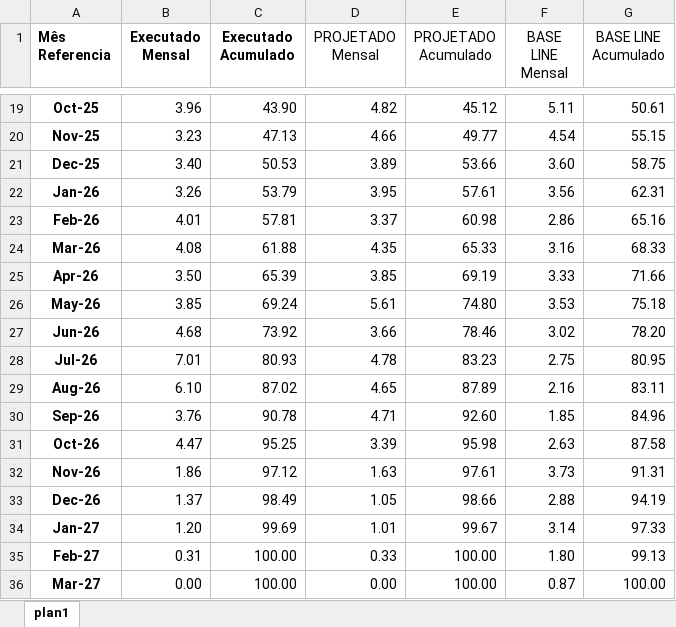
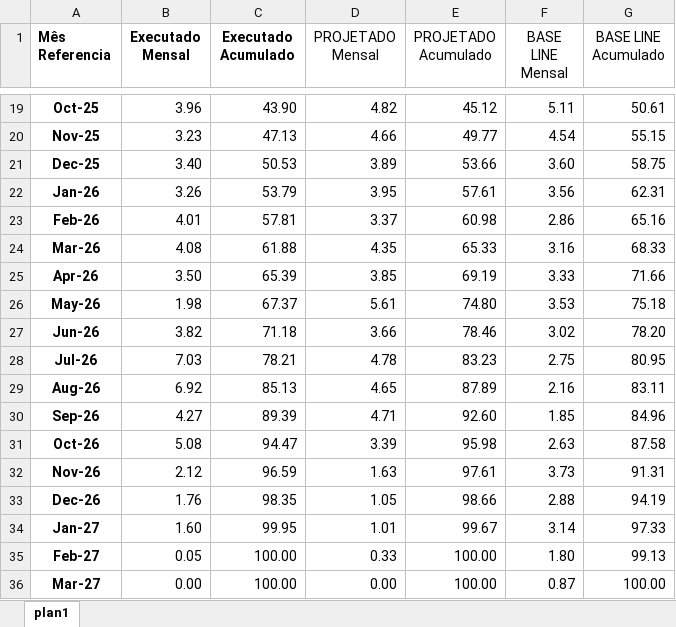
Before and after one commit to rsslan/upburiti, an Excel workbook: data/evolucao.xlsx, sheet plan1, drawn as a sheet; only a part is shown, gaps mark what is left out; values as stored, in another font and other column widths than the file's, no borders; the diff names each change by its address in the sheet, - before the commit and + after, or states it on an @@ line.

```diff
--- a/data/evolucao.xlsx (sheet plan1)
+++ b/data/evolucao.xlsx (sheet plan1)
-B26 (Executado Mensal): 3.85
+B26 (Executado Mensal): 1.98
-C26 (Executado Acumulado): 69.24
+C26 (Executado Acumulado): 67.37
-B27 (Executado Mensal): 4.68
+B27 (Executado Mensal): 3.82
-C27 (Executado Acumulado): 73.92
+C27 (Executado Acumulado): 71.18
-B28 (Executado Mensal): 7.01
+B28 (Executado Mensal): 7.03
-C28 (Executado Acumulado): 80.93
+C28 (Executado Acumulado): 78.21
-B29 (Executado Mensal): 6.10
+B29 (Executado Mensal): 6.92
-C29 (Executado Acumulado): 87.02
+C29 (Executado Acumulado): 85.13
-B30 (Executado Mensal): 3.76
+B30 (Executado Mensal): 4.27
-C30 (Executado Acumulado): 90.78
+C30 (Executado Acumulado): 89.39
-B31 (Executado Mensal): 4.47
+B31 (Executado Mensal): 5.08
-C31 (Executado Acumulado): 95.25
+C31 (Executado Acumulado): 94.47
-B32 (Executado Mensal): 1.86
+B32 (Executado Mensal): 2.12
-C32 (Executado Acumulado): 97.12
+C32 (Executado Acumulado): 96.59
-B33 (Executado Mensal): 1.37
+B33 (Executado Mensal): 1.76
-C33 (Executado Acumulado): 98.49
+C33 (Executado Acumulado): 98.35
-B34 (Executado Mensal): 1.20
+B34 (Executado Mensal): 1.60
-C34 (Executado Acumulado): 99.69
+C34 (Executado Acumulado): 99.95
-B35 (Executado Mensal): 0.31
+B35 (Executado Mensal): 0.05
```
Also changed, not shown: data/financeiro.xlsx, data/pls.xlsx, 3 other files.
